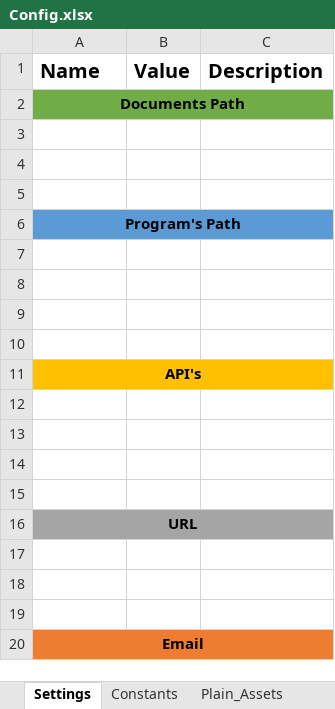
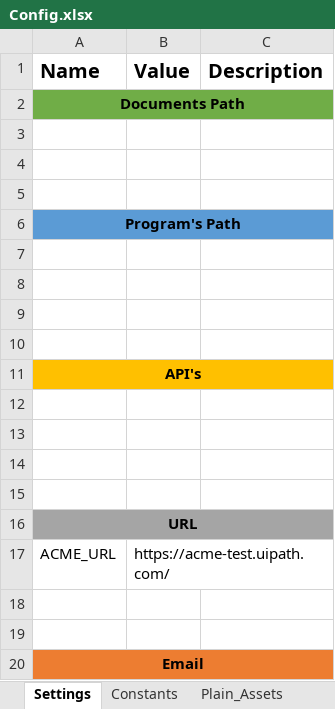
Before and after one commit to FelipeRamosG/FreFramework, an Excel workbook: Data/Config.xlsx, sheet Settings, drawn as a sheet; values as stored, in another font and other column widths than the file's, no borders; the diff names each change by its address in the sheet, - before the commit and + after, or states it on an @@ line.

```diff
--- a/Data/Config.xlsx (sheet Settings)
+++ b/Data/Config.xlsx (sheet Settings)
-row 17: (empty)
+row 17: ACME_URL | https://acme-test.uipath.com/
```
Also changed, not shown: sheet Constants, sheet Credential_Assets, 7 other files.
